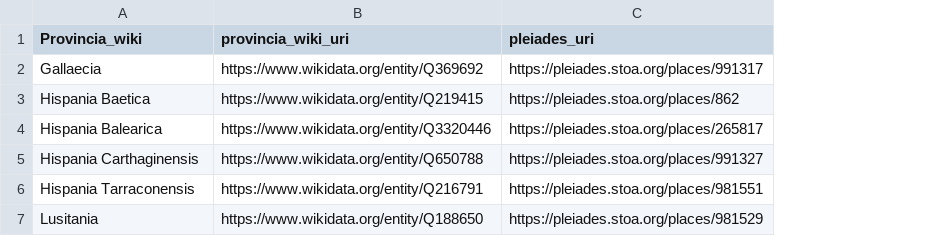
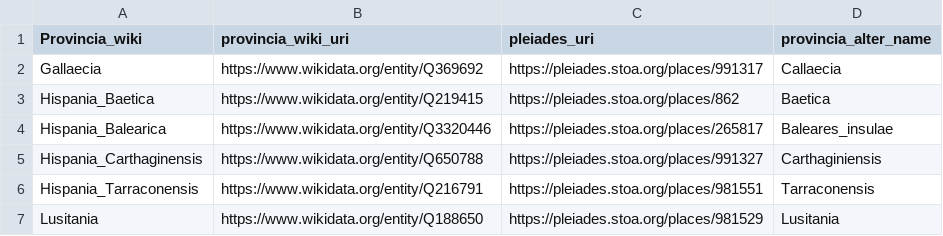
Before and after one commit to dkglab/fall-of-rome, a CSV file: data/roman-provinces/roman-provinces.csv, drawn as a sheet; the diff names each change by its address in the sheet, - before the commit and + after, or states it on an @@ line.

```diff
--- a/data/roman-provinces/roman-provinces.csv
+++ b/data/roman-provinces/roman-provinces.csv
+column D (provincia_alter_name), rows 2-7: Callaecia | Baetica | Baleares_insulae | Carthaginiensis | Tarraconensis | Lusitania
-A3 (Provincia_wiki): Hispania Baetica
+A3 (Provincia_wiki): Hispania_Baetica
-A4 (Provincia_wiki): Hispania Balearica
+A4 (Provincia_wiki): Hispania_Balearica
-A5 (Provincia_wiki): Hispania Carthaginensis
+A5 (Provincia_wiki): Hispania_Carthaginensis
-A6 (Provincia_wiki): Hispania Tarraconensis
+A6 (Provincia_wiki): Hispania_Tarraconensis
```
Also changed, not shown: 1 other file.
